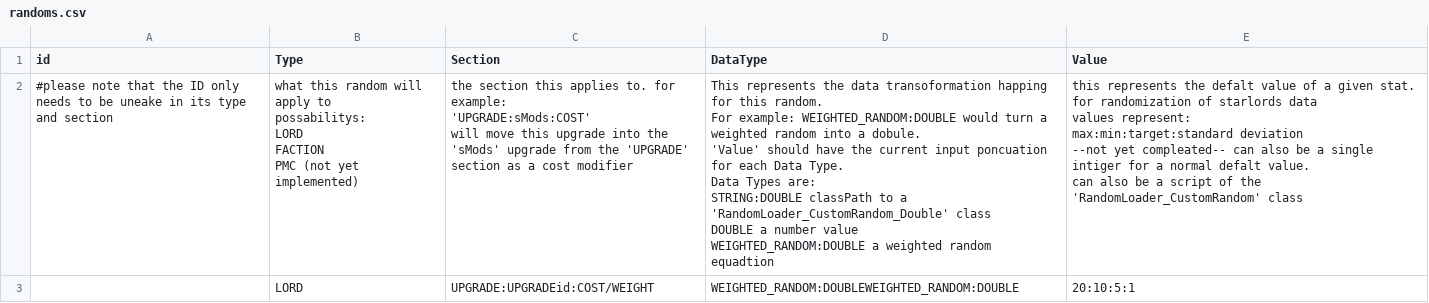
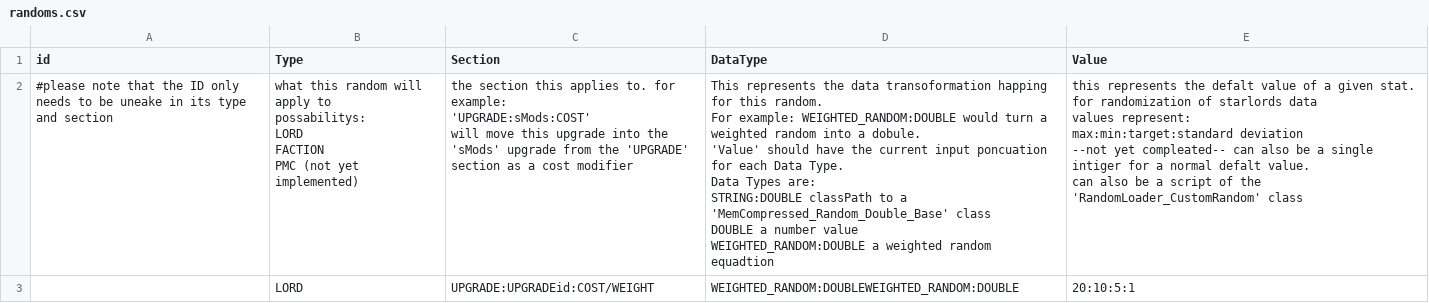
Before and after one commit to Alaricdragon/Starlords_Temp, a CSV file: data/lords/randoms.csv, drawn as a sheet.

```diff
--- a/data/lords/randoms.csv
+++ b/data/lords/randoms.csv
@@ -1,19 +1,19 @@
 id,Type,Section,DataType,Value
-#please note that the ID only needs to be uneake in its type and section,"what this random will apply to
-possabilitys:
-LORD
-FACTION
-PMC (not yet implemented)","the section this applies to. for example:
-'UPGRADE:sMods:COST'
-will move this upgrade into the 'sMods' upgrade from the 'UPGRADE' section as a cost modifier","This represents the data transoformation happing for this random.
-For example: WEIGHTED_RANDOM:DOUBLE would turn a weighted random into a dobule.
-'Value' should have the current input poncuation for each Data Type.
-Data Types are:
-STRING:DOUBLE		classPath to a 'RandomLoader_CustomRandom_Double' class
-DOUBLE			a number value
-WEIGHTED_RANDOM:DOUBLE	a weighted random equadtion","this represents the defalt value of a given stat. for randomization of starlords data
-values represent:
-max:min:target:standard deviation
---not yet compleated-- can also be a single intiger for a normal defalt value.
-can also be a script of the 'RandomLoader_CustomRandom' class"
+#please note that the ID only needs to be uneake in its type and section,"what this random will apply to
+possabilitys:
+LORD
+FACTION
+PMC (not yet implemented)","the section this applies to. for example:
+'UPGRADE:sMods:COST'
+will move this upgrade into the 'sMods' upgrade from the 'UPGRADE' section as a cost modifier","This represents the data transoformation happing for this random.
+For example: WEIGHTED_RANDOM:DOUBLE would turn a weighted random into a dobule.
+'Value' should have the current input poncuation for each Data Type.
+Data Types are:
+STRING:DOUBLE		classPath to a 'MemCompressed_Random_Double_Base' class
+DOUBLE			a number value
+WEIGHTED_RANDOM:DOUBLE	a weighted random equadtion","this represents the defalt value of a given stat. for randomization of starlords data
+values represent:
+max:min:target:standard deviation
+--not yet compleated-- can also be a single intiger for a normal defalt value.
+can also be a script of the 'RandomLoader_CustomRandom' class"
 ,LORD,UPGRADE:UPGRADEid:COST/WEIGHT,WEIGHTED_RANDOM:DOUBLEWEIGHTED_RANDOM:DOUBLE,20:10:5:1
```
Also changed, not shown: 28 other files.
